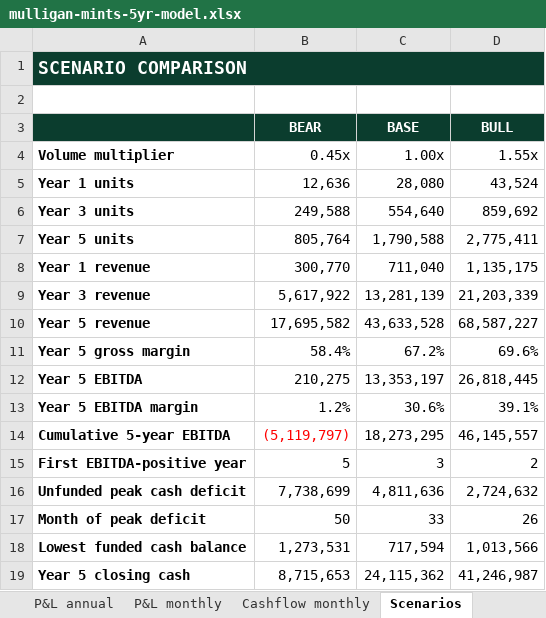
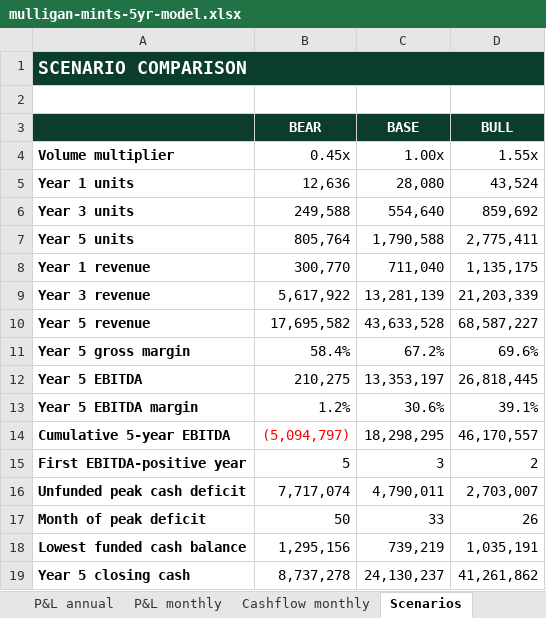
Before and after one commit to getluckyjo/mulliganmints, an Excel workbook: finance/outputs/mulligan-mints-5yr-model.xlsx, sheet Scenarios, drawn as a sheet; values as stored, in another font and other column widths than the file's, no borders; the diff names each change by its address in the sheet, - before the commit and + after, or states it on an @@ line.

```diff
--- a/finance/outputs/mulligan-mints-5yr-model.xlsx (sheet Scenarios)
+++ b/finance/outputs/mulligan-mints-5yr-model.xlsx (sheet Scenarios)
-B14 (BEAR): (5,119,797)
+B14 (BEAR): (5,094,797)
-C14 (BASE): 18,273,295
+C14 (BASE): 18,298,295
-D14 (BULL): 46,145,557
+D14 (BULL): 46,170,557
-B16 (BEAR): 7,738,699
+B16 (BEAR): 7,717,074
-C16 (BASE): 4,811,636
+C16 (BASE): 4,790,011
-D16 (BULL): 2,724,632
+D16 (BULL): 2,703,007
-B18 (BEAR): 1,273,531
+B18 (BEAR): 1,295,156
-C18 (BASE): 717,594
+C18 (BASE): 739,219
-D18 (BULL): 1,013,566
+D18 (BULL): 1,035,191
-B19 (BEAR): 8,715,653
+B19 (BEAR): 8,737,278
-C19 (BASE): 24,115,362
+C19 (BASE): 24,130,237
-D19 (BULL): 41,246,987
+D19 (BULL): 41,261,862
```
Also changed, not shown: sheet Cashflow monthly, sheet P&L annual, sheet Funding, sheet P&L monthly, 9 other files.
